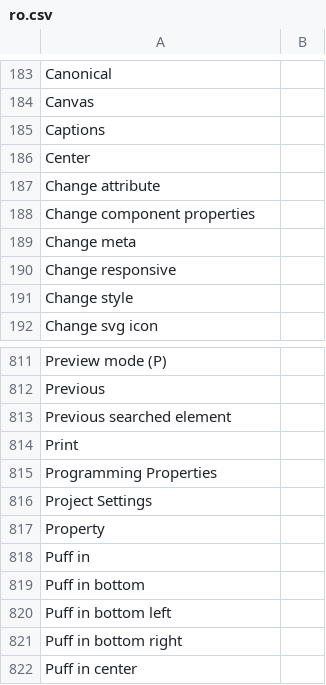
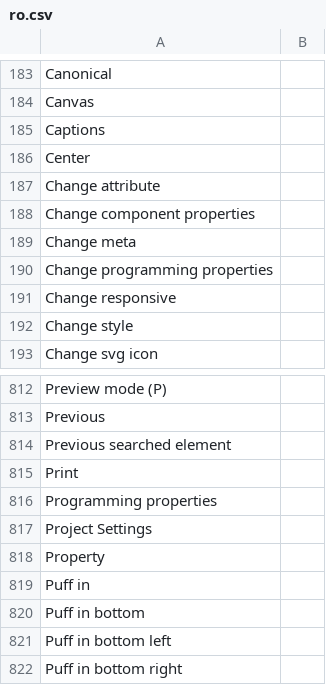
Before and after one commit to desech/desech-studio, a CSV file: build/i18n/ro.csv, drawn as a sheet; only a part is shown, gaps mark what is left out; the shorter side is filled out with more unchanged rows.

Commit message:
programming properties

```diff
--- a/build/i18n/ro.csv
+++ b/build/i18n/ro.csv
@@ -189,2 +189,3 @@
 "Change meta",
+"Change programming properties",
 "Change responsive",
@@ -814,3 +815,3 @@
 "Print",
-"Programming Properties",
+"Programming properties",
 "Project Settings",
```
Also changed, not shown: build/i18n/template.csv, 8 other files.
